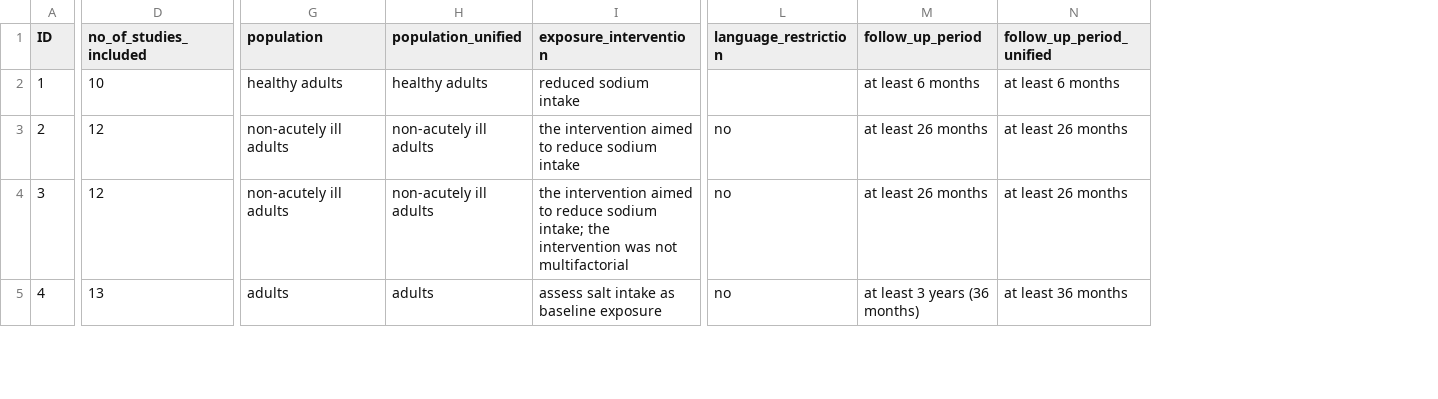
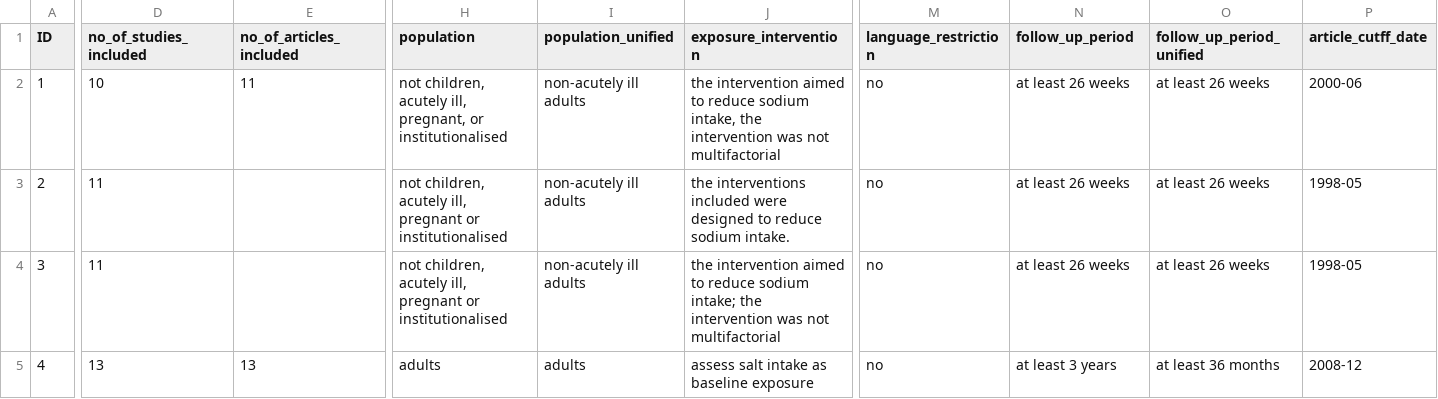
Before and after one commit to infoqualitylab/author_network_analysis, a CSV file: Salt/data/databank_deposit_version_2/systematic_review_inclusion_criteria.csv, drawn as a sheet; only a part is shown, gaps mark what is left out; addresses are those after the commit; the diff covers the shown part only; the diff names each change by its address in the sheet, - before the commit and + after, or states it on an @@ line.

```diff
--- a/Salt/data/databank_deposit_version_2/systematic_review_inclusion_criteria.csv
+++ b/Salt/data/databank_deposit_version_2/systematic_review_inclusion_criteria.csv
+column E (no_of_articles_included), rows 2-5: 11 |  |  | 13
+column P (article_cutff_date), rows 2-5: 2000-06 | 1998-05 | 1998-05 | 2008-12
-H2 (population): healthy adults
+H2 (population): not children, acutely ill, pregnant, or institutionalised
-I2 (population_unified): healthy adults
+I2 (population_unified): non-acutely ill adults
-J2 (exposure_intervention): reduced sodium intake
+J2 (exposure_intervention): the intervention aimed to reduce sodium intake, the intervention was not multifactorial
-M2 (language_restriction): (empty)
+M2 (language_restriction): no
-N2 (follow_up_period): at least 6 months
+N2 (follow_up_period): at least 26 weeks
-O2 (follow_up_period_unified): at least 6 months
+O2 (follow_up_period_unified): at least 26 weeks
-D3:D4 (no_of_studies_included): 12
+D3:D4 (no_of_studies_included): 11
-H3:H4 (population): non-acutely ill adults
+H3:H4 (population): not children, acutely ill, pregnant or institutionalised
-J3 (exposure_intervention): the intervention aimed to reduce sodium intake
+J3 (exposure_intervention): the interventions included were designed to reduce sodium intake.
-N3:N4 (follow_up_period): at least 26 months
+N3:N4 (follow_up_period): at least 26 weeks
-O3:O4 (follow_up_period_unified): at least 26 months
+O3:O4 (follow_up_period_unified): at least 26 weeks
-N5 (follow_up_period): at least 3 years (36 months)
+N5 (follow_up_period): at least 3 years
```
Also changed, not shown: 15 edited cells elsewhere in this file, 2 other files.
